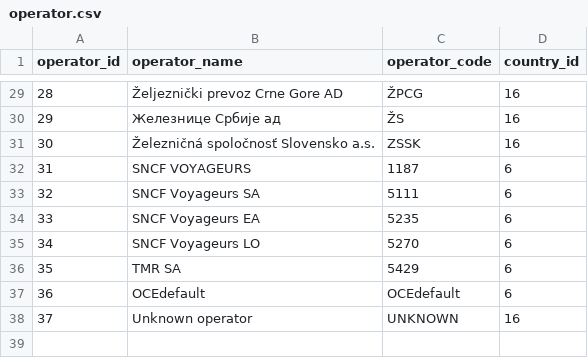
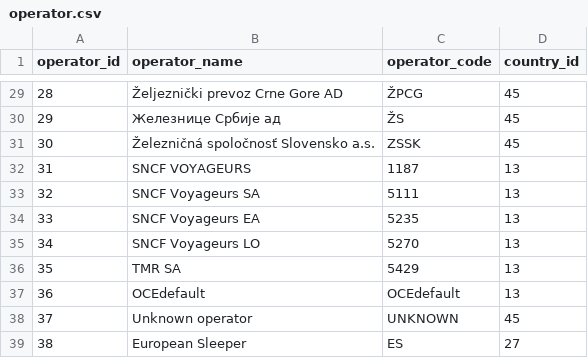
Before and after one commit to achraffaouziapp/mspr-etl-obrail, a CSV file: data/processed/operator.csv, drawn as a sheet; only a part is shown, gaps mark what is left out; the diff covers the shown part only.

```diff
--- a/data/processed/operator.csv
+++ b/data/processed/operator.csv
@@ -29,10 +29,11 @@ operator_id,operator_name,operator_code,country_id
-28,Željeznički prevoz Crne Gore AD,ŽPCG,16
-29,Железнице Србије ад,ŽS,16
-30,Železničná spoločnosť Slovensko a.s.,ZSSK,16
-31,SNCF VOYAGEURS,1187,6
-32,SNCF Voyageurs SA,5111,6
-33,SNCF Voyageurs EA,5235,6
-34,SNCF Voyageurs LO,5270,6
-35,TMR SA,5429,6
-36,OCEdefault,OCEdefault,6
-37,Unknown operator,UNKNOWN,16
+28,Željeznički prevoz Crne Gore AD,ŽPCG,45
+29,Железнице Србије ад,ŽS,45
+30,Železničná spoločnosť Slovensko a.s.,ZSSK,45
+31,SNCF VOYAGEURS,1187,13
+32,SNCF Voyageurs SA,5111,13
+33,SNCF Voyageurs EA,5235,13
+34,SNCF Voyageurs LO,5270,13
+35,TMR SA,5429,13
+36,OCEdefault,OCEdefault,13
+37,Unknown operator,UNKNOWN,45
+38,European Sleeper,ES,27
```
Also changed, not shown: 27 edited cells elsewhere in this file, data/processed/country.csv, data/processed/data_source.csv, 15 other files.
